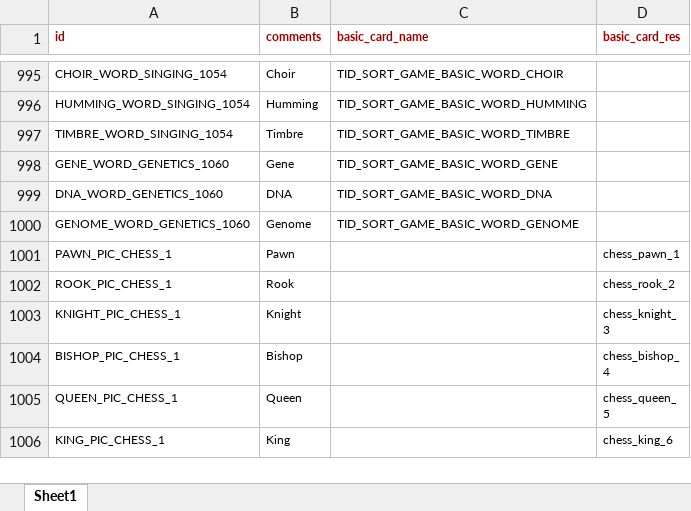
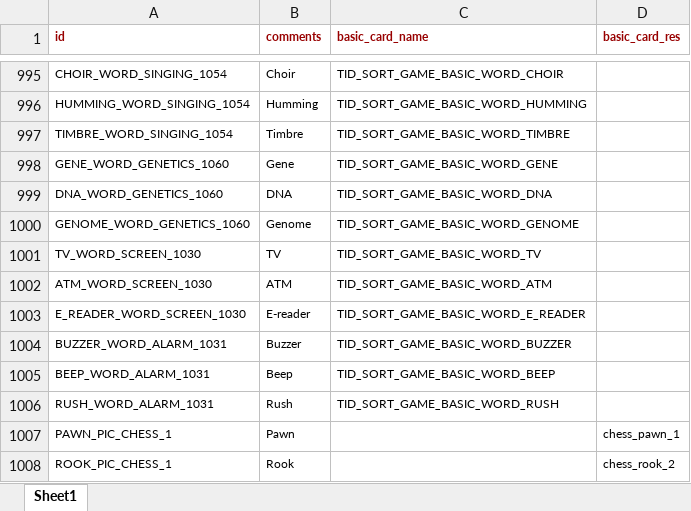
Before and after one commit to snake0707/solitaire-tile-bingo-tripeaks-timelimit, an Excel workbook: config/sort_game_basic_card_config.xlsx, sheet Sheet1, drawn as a sheet; only a part is shown, gaps mark what is left out; the shorter side is filled out with more unchanged rows; values as stored, in another font and other column widths than the file's, no borders; the diff names each change by its address in the sheet, - before the commit and + after, or states it on an @@ line.

```diff
--- a/config/sort_game_basic_card_config.xlsx (sheet Sheet1)
+++ b/config/sort_game_basic_card_config.xlsx (sheet Sheet1)
+row 1001: TV_WORD_SCREEN_1030 | TV | TID_SORT_GAME_BASIC_WORD_TV
+row 1002: ATM_WORD_SCREEN_1030 | ATM | TID_SORT_GAME_BASIC_WORD_ATM
+row 1003: E_READER_WORD_SCREEN_1030 | E-reader | TID_SORT_GAME_BASIC_WORD_E_READER
+row 1004: BUZZER_WORD_ALARM_1031 | Buzzer | TID_SORT_GAME_BASIC_WORD_BUZZER
+row 1005: BEEP_WORD_ALARM_1031 | Beep | TID_SORT_GAME_BASIC_WORD_BEEP
+row 1006: RUSH_WORD_ALARM_1031 | Rush | TID_SORT_GAME_BASIC_WORD_RUSH
```
Also changed, not shown: config/level_config.xlsx, config/sort_game_category_card_config.xlsx, 3 other files.
